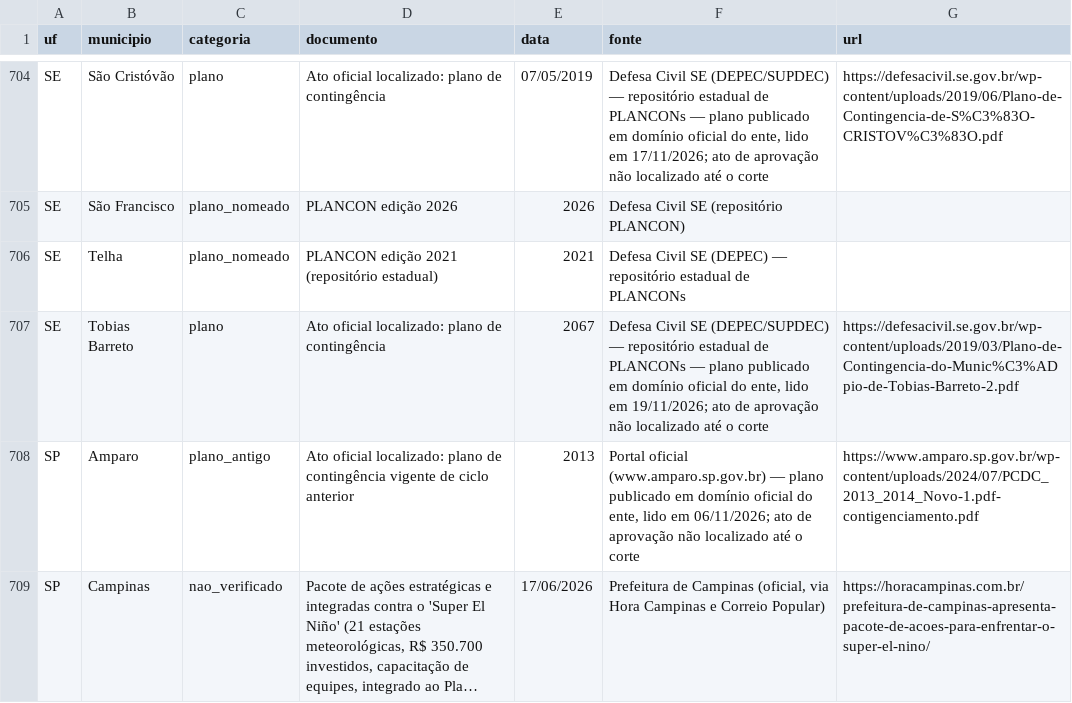
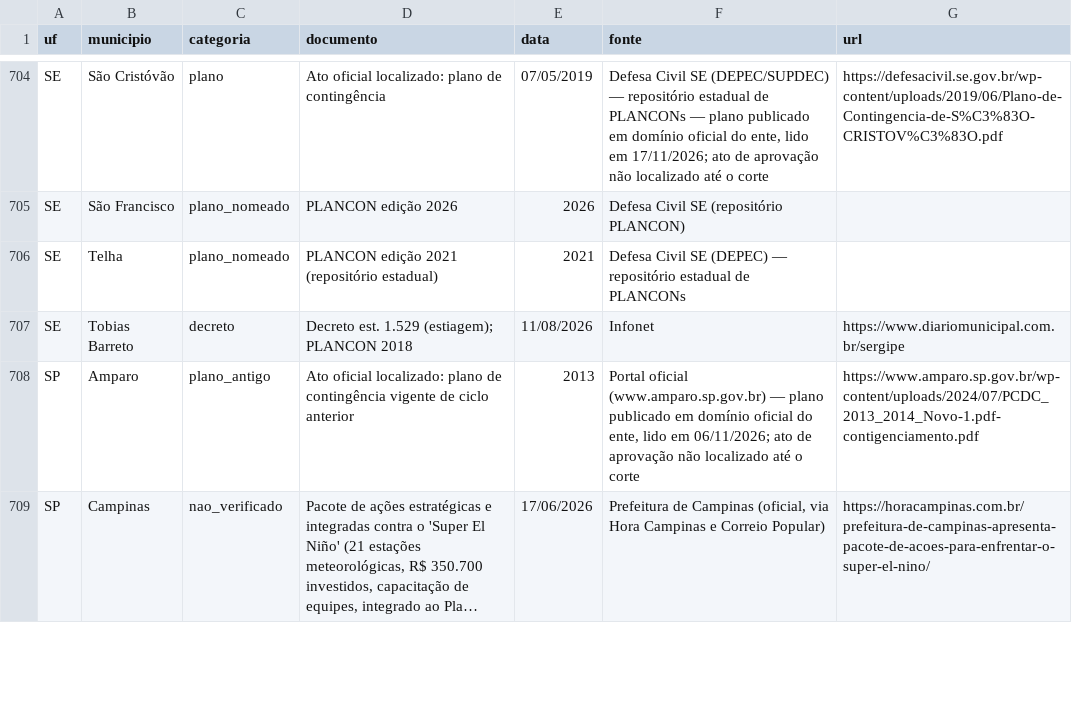
Before and after one commit to monitorelnino/monitorelnino, a CSV file: dados-abertos/municipios.csv, drawn as a sheet; only a part is shown, gaps mark what is left out; long unchanged cells end in ….

```diff
--- a/dados-abertos/municipios.csv
+++ b/dados-abertos/municipios.csv
@@ -706,3 +706,3 @@ SE,São Francisco,plano_nomeado,PLANCON edição 2026,2026,Defesa Civil SE (repo
 SE,Telha,plano_nomeado,PLANCON edição 2021 (repositório estadual),2021,Defesa Civil SE (DEPEC) — repositório estadual de PLANCONs,
-SE,Tobias Barreto,plano,Ato oficial localizado: plano de contingência,2067,"Defesa Civil SE (DEPEC/SUPDEC) — repositório estadual de PLANCONs — plano publicado em domínio oficial do ente, lido em 19/11/2026; ato de aprovação não localizado até o corte",https://defesacivil.se.gov.br/wp-content/uploads/2019/03/Plano-de-Contingencia-do-Munic%C3%ADpio-de-Tobias-Barreto-2.pdf
+SE,Tobias Barreto,decreto,Decreto est. 1.529 (estiagem); PLANCON 2018,11/08/2026,Infonet,https://www.diariomunicipal.com.br/sergipe
 SP,Amparo,plano_antigo,Ato oficial localizado: plano de contingência vigente de ciclo anterior,2013,"Portal oficial (www.amparo.sp.gov.br) — plano publicado em domínio oficial do ente, lido em 06/11/2026; ato de aprovação não localizado até o corte",https://www.amparo.sp.gov.br/wp-content/uploads/2024/07/PCDC_2013_2014_Novo-1.pdf-contigenciamento.pdf
```
Also changed, not shown: dados-abertos/historico_mudancas.csv, dados-abertos/indice.csv, 28 other files.
